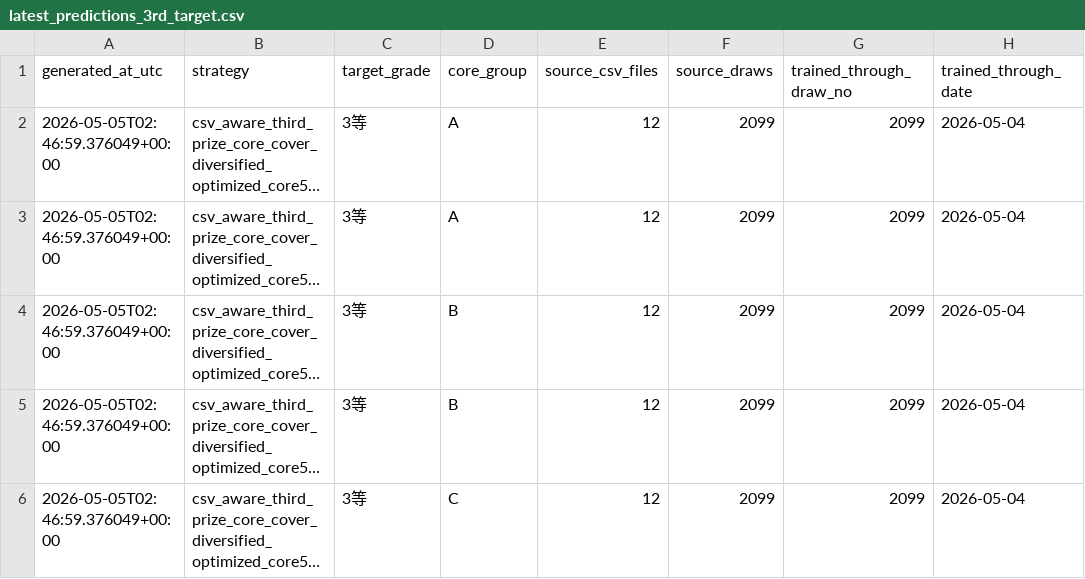
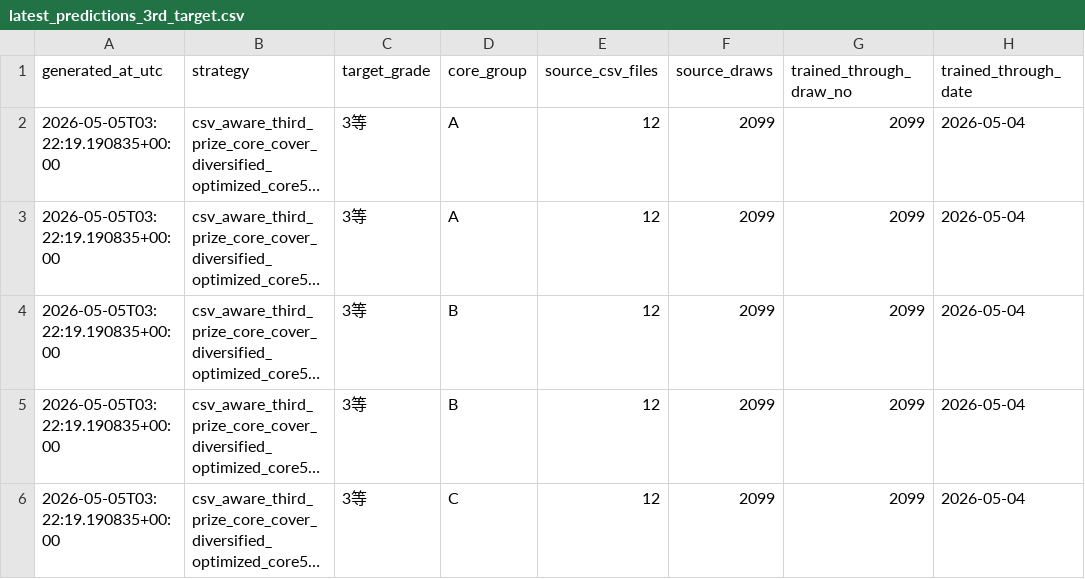
Before and after one commit to Joker7822/loto6, a CSV file: outputs/latest_predictions_3rd_target.csv, drawn as a sheet; only a part is shown; long unchanged cells end in …; the diff names each change by its address in the sheet, - before the commit and + after, or states it on an @@ line.

```diff
--- a/outputs/latest_predictions_3rd_target.csv
+++ b/outputs/latest_predictions_3rd_target.csv
-A2:A6 (generated_at_utc): 2026-05-05T02:46:59.376049+00:00
+A2:A6 (generated_at_utc): 2026-05-05T03:22:19.190835+00:00
```
Also changed, not shown: outputs/latest_predictions_3rd_target_raw.csv, 3 other files.
